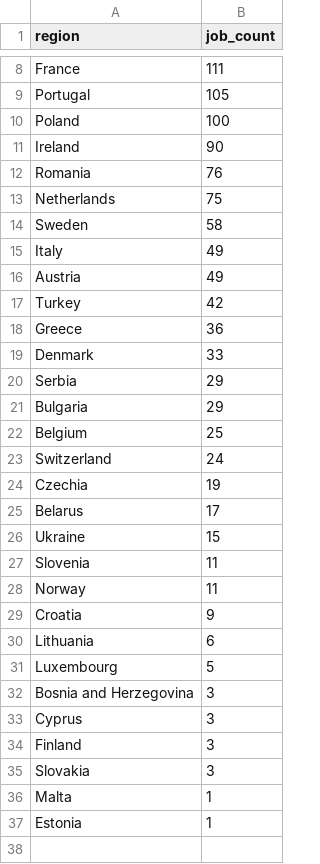
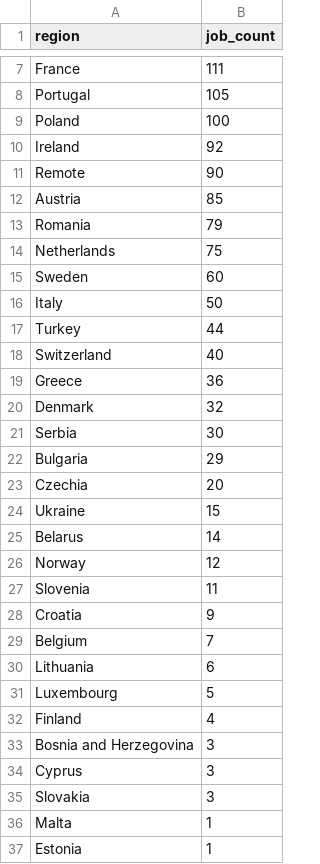
Before and after one commit to ritesh8303/dataforge, a CSV file: analytics/jobs_by_region.csv, drawn as a sheet; only a part is shown, gaps mark what is left out; the diff covers the shown part only.

```diff
--- a/analytics/jobs_by_region.csv
+++ b/analytics/jobs_by_region.csv
@@ -10,26 +9,27 @@ Portugal,105
 Poland,100
-Ireland,90
-Romania,76
+Ireland,92
+Remote,90
+Austria,85
+Romania,79
 Netherlands,75
-Sweden,58
-Italy,49
-Austria,49
-Turkey,42
+Sweden,60
+Italy,50
+Turkey,44
+Switzerland,40
 Greece,36
-Denmark,33
-Serbia,29
+Denmark,32
+Serbia,30
 Bulgaria,29
-Belgium,25
-Switzerland,24
-Czechia,19
-Belarus,17
+Czechia,20
 Ukraine,15
+Belarus,14
+Norway,12
 Slovenia,11
-Norway,11
 Croatia,9
+Belgium,7
 Lithuania,6
 Luxembourg,5
+Finland,4
 Bosnia and Herzegovina,3
 Cyprus,3
-Finland,3
 Slovakia,3
```
Also changed, not shown: 1 added row, 2 removed rows and 4 edited cells elsewhere in this file, analytics/top_companies.csv, analytics/top_locations.csv, 10 other files.
